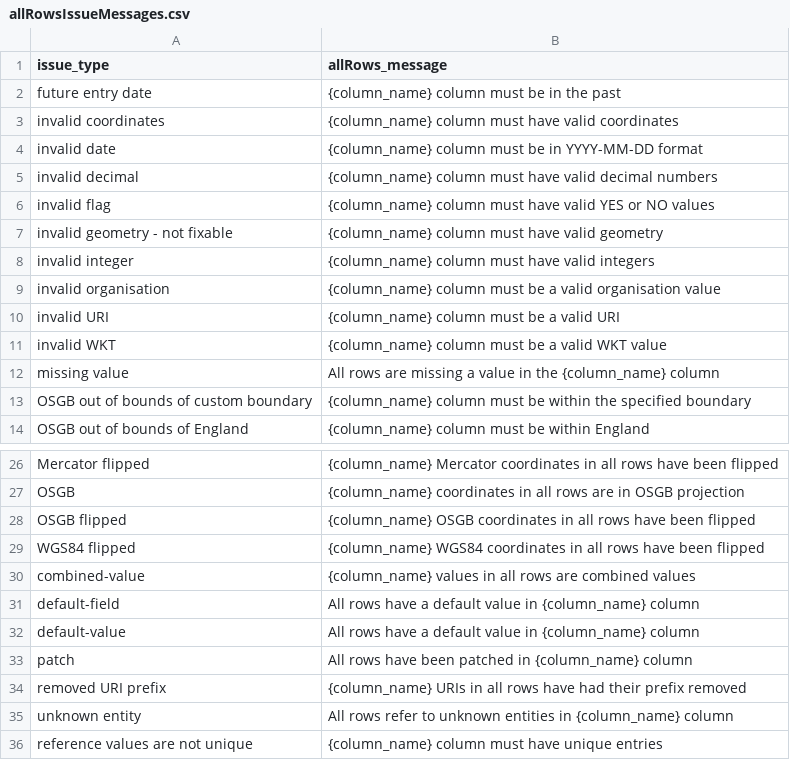
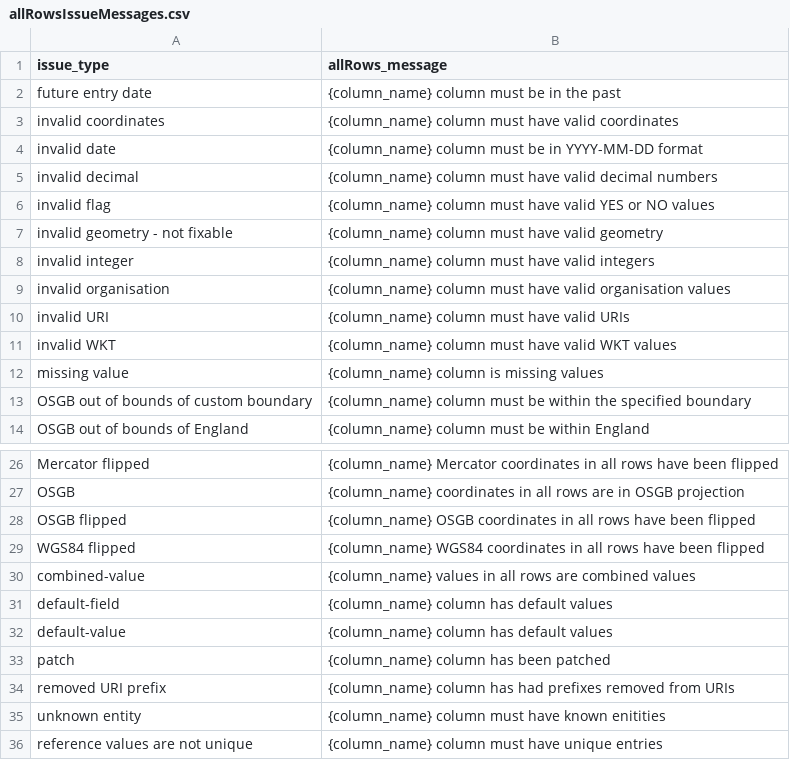
Before and after one commit to digital-land/submit, a CSV file: src/content/allRowsIssueMessages.csv, drawn as a sheet; only a part is shown, gaps mark what is left out.

Commit message:
Further issue message updates

```diff
--- a/src/content/allRowsIssueMessages.csv
+++ b/src/content/allRowsIssueMessages.csv
@@ -8,6 +8,6 @@ issue_type,allRows_message
 "invalid integer","{column_name} column must have valid integers"
-"invalid organisation","{column_name} column must be a valid organisation value"
-"invalid URI","{column_name} column must be a valid URI"
-"invalid WKT","{column_name} column must be a valid WKT value"
-"missing value","All rows are missing a value in the {column_name} column"
+"invalid organisation","{column_name} column must have valid organisation values"
+"invalid URI","{column_name} column must have valid URIs"
+"invalid WKT","{column_name} column must have valid WKT values"
+"missing value","{column_name} column is missing values"
 "OSGB out of bounds of custom boundary","{column_name} column must be within the specified boundary"
@@ -30,7 +30,7 @@ issue_type,allRows_message
 "combined-value","{column_name} values in all rows are combined values"
-"default-field","All rows have a default value in {column_name} column"
-"default-value","All rows have a default value in {column_name} column"
-"patch","All rows have been patched in {column_name} column"
-"removed URI prefix","{column_name} URIs in all rows have had their prefix removed"
-"unknown entity","All rows refer to unknown entities in {column_name} column"
+"default-field","{column_name} column has default values"
+"default-value","{column_name} column has default values"
+"patch","{column_name} column has been patched"
+"removed URI prefix","{column_name} column has had prefixes removed from URIs"
+"unknown entity","{column_name} column must have known enitities"
 "reference values are not unique","{column_name} column must have unique entries"
```
